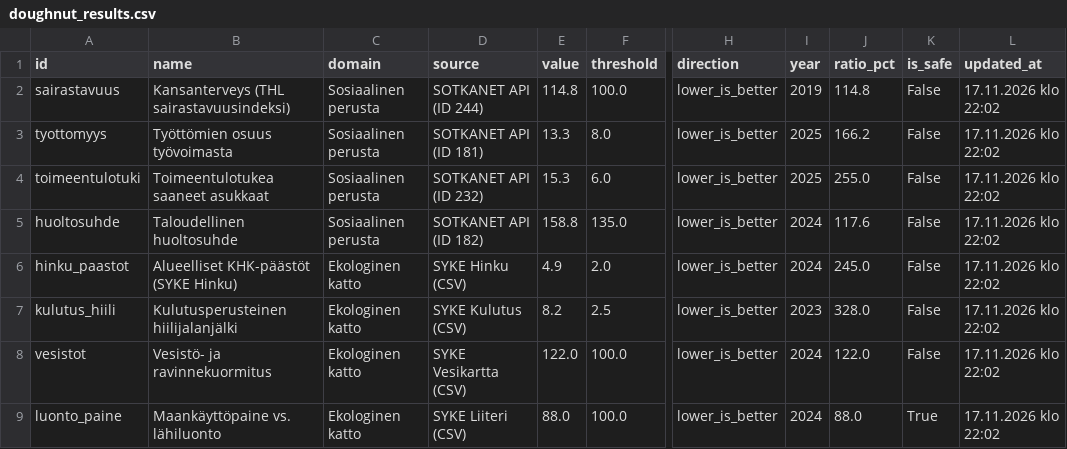
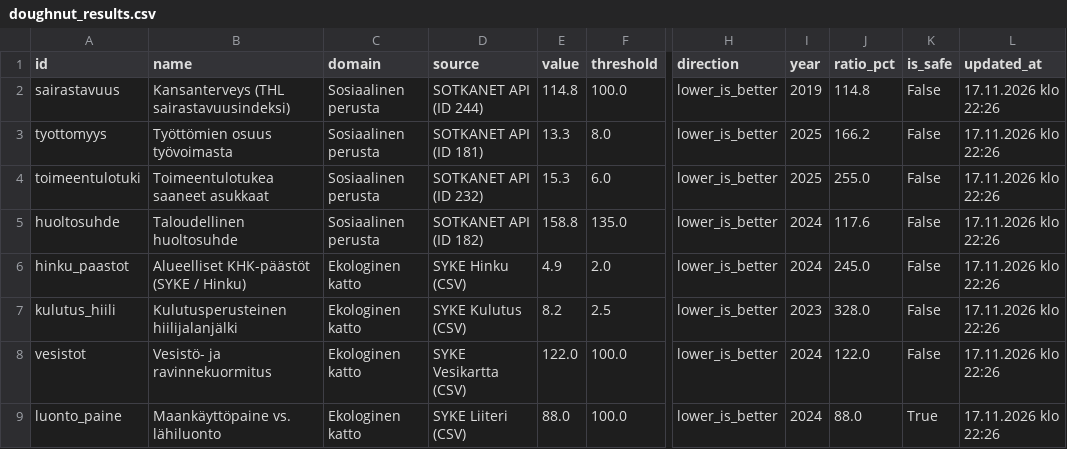
Before and after one commit to kouvolan-vihreat/kuntadonitsi_kouvola, a CSV file: doughnut_results.csv, drawn as a sheet; only a part is shown, gaps mark what is left out; the diff names each change by its address in the sheet, - before the commit and + after, or states it on an @@ line.

```diff
--- a/doughnut_results.csv
+++ b/doughnut_results.csv
-L2:L9 (updated_at): 17.11.2026 klo 22:02
+L2:L9 (updated_at): 17.11.2026 klo 22:26
-B6 (name): Alueelliset KHK-päästöt (SYKE Hinku)
+B6 (name): Alueelliset KHK-päästöt (SYKE / Hinku)
```
Also changed, not shown: doughnut_history.csv.
